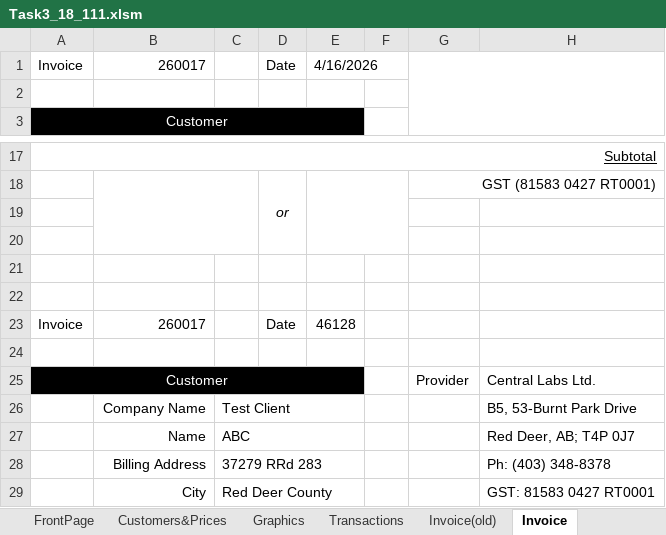
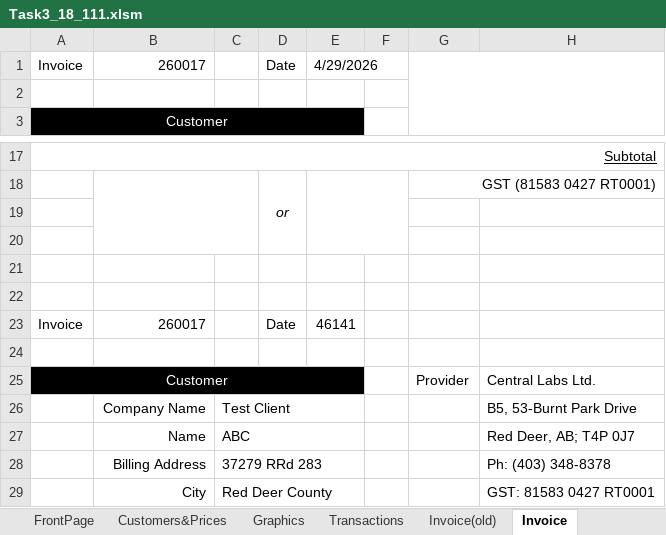
Before and after one commit to ahmed99v/InvoiceBill-VBA-, an Excel workbook: Task3_18_111.xlsm, sheet Invoice, drawn as a sheet; only a part is shown, gaps mark what is left out; values as stored, in another font and other column widths than the file's, no borders; charts and pictures not drawn; the diff names each change by its address in the sheet, - before the commit and + after, or states it on an @@ line.

```diff
--- a/Task3_18_111.xlsm (sheet Invoice)
+++ b/Task3_18_111.xlsm (sheet Invoice)
-E1: 4/16/2026
+E1: 4/29/2026
-E23: 46128
+E23: 46141
```
Also changed, not shown: sheet Invoice(old), charts or pictures.
